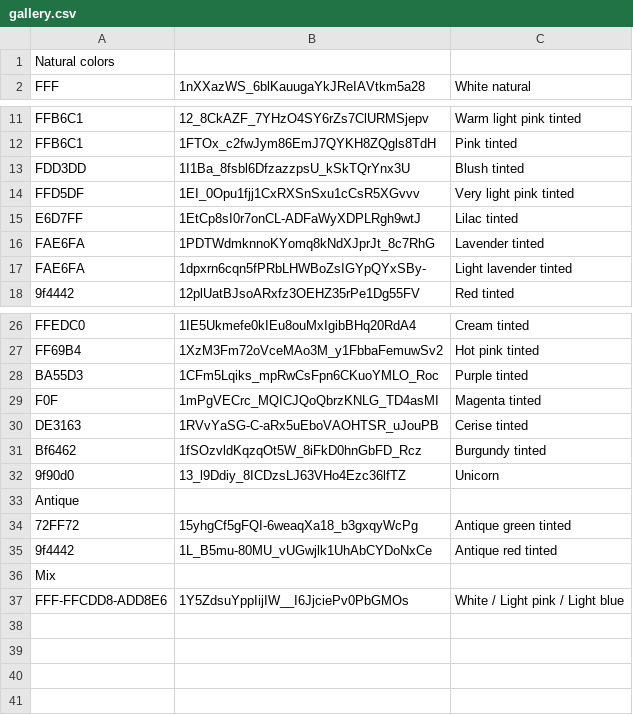
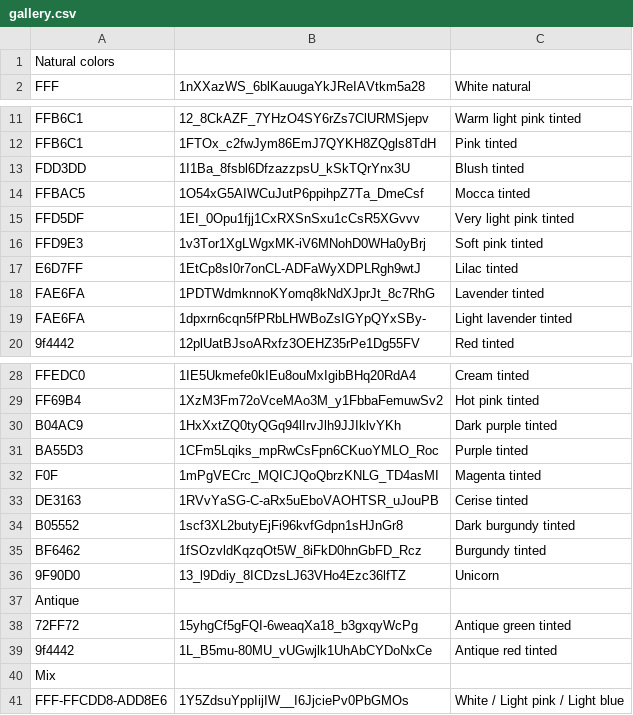
Before and after one commit to floristream/floristream.github.io, a CSV file: gallery.csv, drawn as a sheet; only a part is shown, gaps mark what is left out.

Commit message:
Added more sample photos

```diff
--- a/gallery.csv
+++ b/gallery.csv
@@ -13,3 +13,5 @@ FFB6C1,1FTOx_c2fwJym86EmJ7QYKH8ZQgls8TdH,Pink tinted
 FDD3DD,1I1Ba_8fsbl6DfzazzpsU_kSkTQrYnx3U,Blush tinted
+FFBAC5,1O54xG5AIWCuJutP6ppihpZ7Ta_DmeCsf,Mocca tinted
 FFD5DF,1EI_0Opu1fjj1CxRXSnSxu1cCsR5XGvvv,Very light pink tinted
+FFD9E3,1v3Tor1XgLWgxMK-iV6MNohD0WHa0yBrj,Soft pink tinted
 E6D7FF,1EtCp8sI0r7onCL-ADFaWyXDPLRgh9wtJ,Lilac tinted
@@ -27,2 +29,3 @@ FFEDC0,1IE5Ukmefe0kIEu8ouMxIgibBHq20RdA4,Cream tinted
 FF69B4,1XzM3Fm72oVceMAo3M_y1FbbaFemuwSv2,Hot pink tinted
+B04AC9,1HxXxtZQ0tyQGq94lIrvJlh9JJIklvYKh,Dark purple tinted
 BA55D3,1CFm5Lqiks_mpRwCsFpn6CKuoYMLO_Roc,Purple tinted
@@ -30,4 +33,5 @@ F0F,1mPgVECrc_MQICJQoQbrzKNLG_TD4asMI,Magenta tinted
 DE3163,1RVvYaSG-C-aRx5uEboVAOHTSR_uJouPB,Cerise tinted
-Bf6462,1fSOzvldKqzqOt5W_8iFkD0hnGbFD_Rcz,Burgundy tinted
-9f90d0,13_l9Ddiy_8ICDzsLJ63VHo4Ezc36lfTZ,Unicorn
+B05552,1scf3XL2butyEjFi96kvfGdpn1sHJnGr8,Dark burgundy tinted
+BF6462,1fSOzvldKqzqOt5W_8iFkD0hnGbFD_Rcz,Burgundy tinted
+9F90D0,13_l9Ddiy_8ICDzsLJ63VHo4Ezc36lfTZ,Unicorn
 Antique
```
